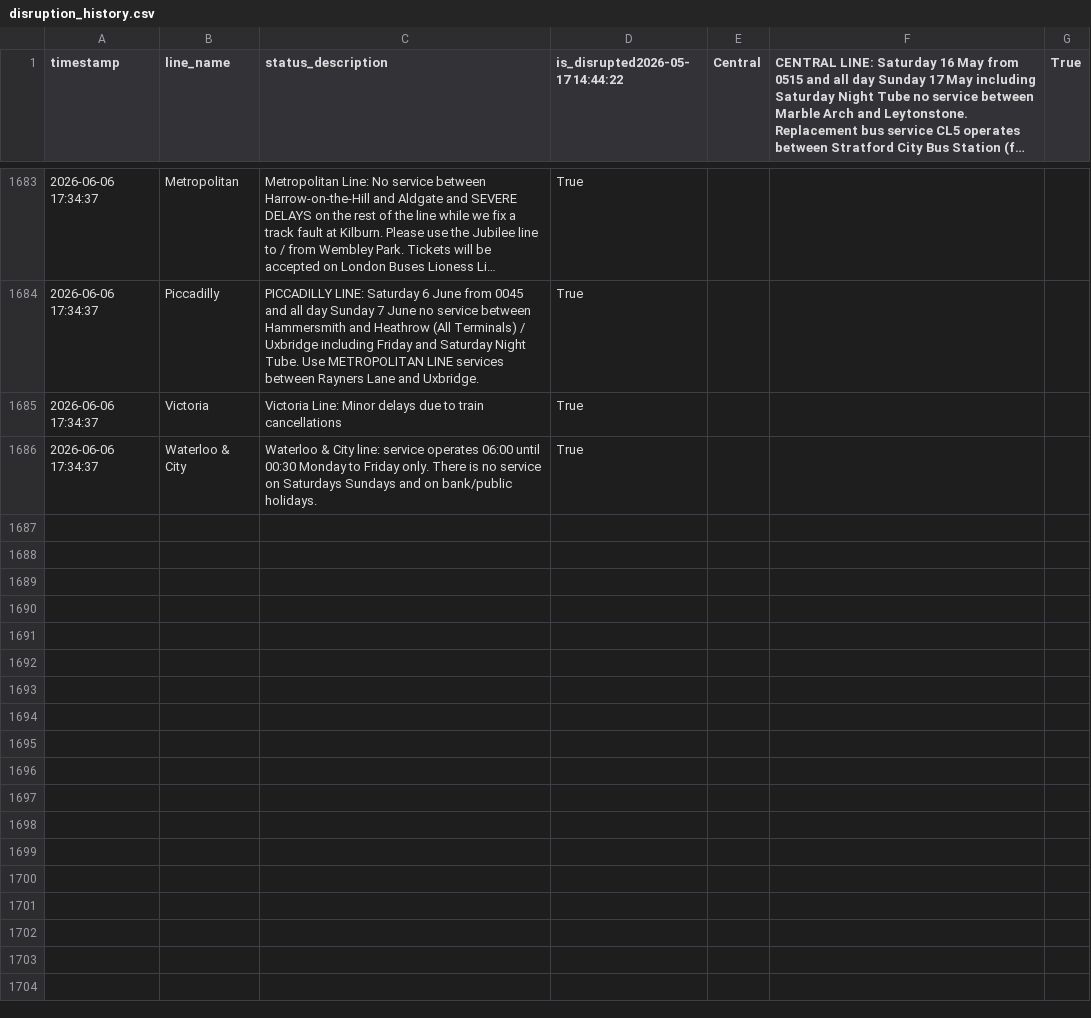
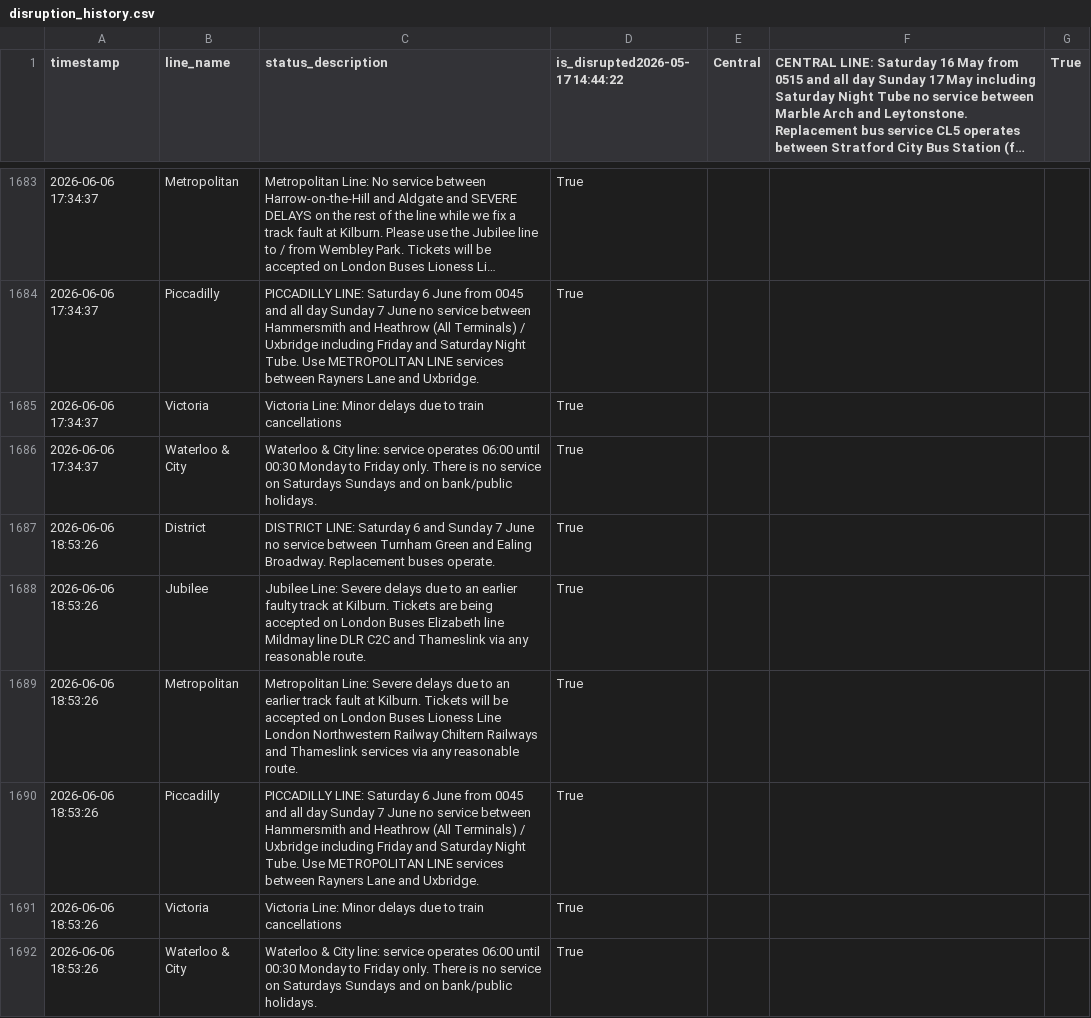
Before and after one commit to CharleyYeung/Data_Analysis, a CSV file: TfL-Realtime-Track/disruption_history.csv, drawn as a sheet; only a part is shown, gaps mark what is left out; long unchanged cells end in …; the diff names each change by its address in the sheet, - before the commit and + after, or states it on an @@ line.

```diff
--- a/TfL-Realtime-Track/disruption_history.csv
+++ b/TfL-Realtime-Track/disruption_history.csv
+row 1687: 2026-06-06 18:53:26 | District | DISTRICT LINE: Saturday 6 and Sunday 7 June no service between Turnham Green and Ealing Broadway. Replacement buses operate. | True
+row 1688: 2026-06-06 18:53:26 | Jubilee | Jubilee Line: Severe delays due to an earlier faulty track at Kilburn. Tickets are being accepted on London Buses Elizabeth line Mildmay line DLR C2C and Thameslink via any reasonable route. | True
+row 1689: 2026-06-06 18:53:26 | Metropolitan | Metropolitan Line: Severe delays due to an earlier track fault at Kilburn. Tickets will be accepted on London Buses Lioness Line London Northwestern Railway Chiltern Railways and Thameslink services via any reasonable route. | True
+row 1690: 2026-06-06 18:53:26 | Piccadilly | PICCADILLY LINE: Saturday 6 June from 0045 and all day Sunday 7 June no service between Hammersmith and Heathrow (All Terminals) / Uxbridge including Friday and Saturday Night Tube. Use METROPOLITAN LINE services between Rayners Lane and Uxbridge. | True
+row 1691: 2026-06-06 18:53:26 | Victoria | Victoria Line: Minor delays due to train cancellations | True
+row 1692: 2026-06-06 18:53:26 | Waterloo & City | Waterloo & City line: service operates 06:00 until 00:30 Monday to Friday only. There is no service on Saturdays Sundays and on bank/public holidays. | True
```
Also changed, not shown: 1 other file.
